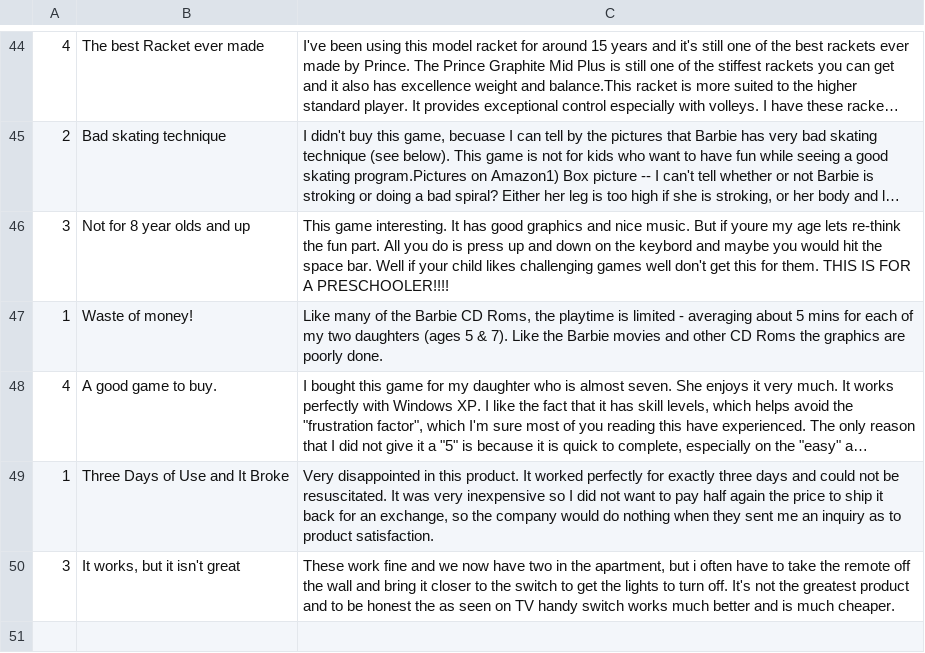
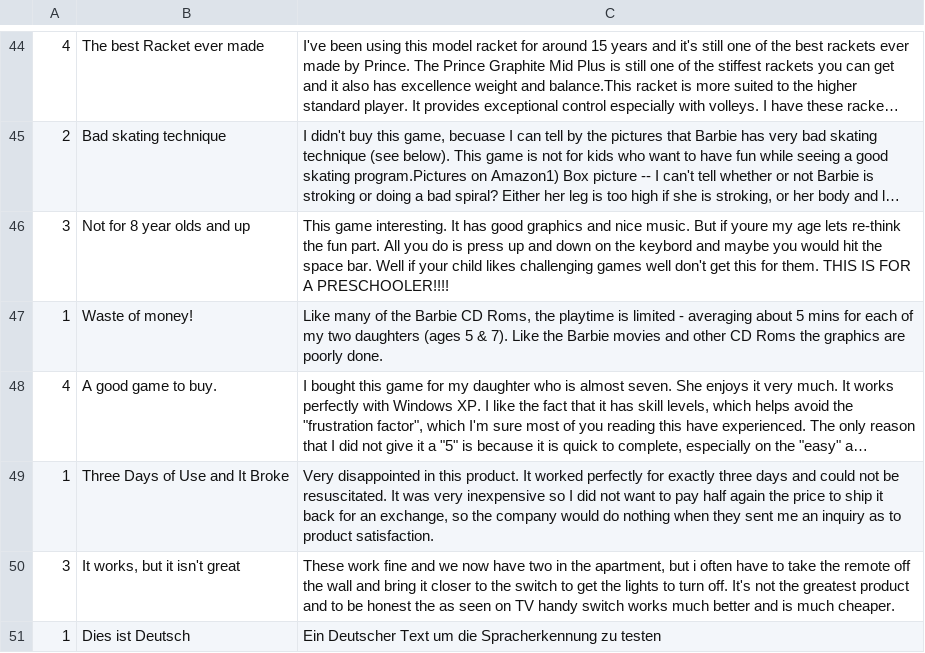
Before and after one commit to JangasReviewEvaluationPlace/FilleETL, a CSV file: etl/amazon_reviews/sample_data/sampleset.csv, drawn as a sheet; only a part is shown, gaps mark what is left out; long unchanged cells end in ….

```diff
--- a/etl/amazon_reviews/sample_data/sampleset.csv
+++ b/etl/amazon_reviews/sample_data/sampleset.csv
@@ -50 +50,2 @@
 "3","It works, but it isn't great","These work fine and we now have two in the apartment, but i often have to take the remote off the wall and bring it closer to the switch to get the lights to turn off. It's not the greatest product and to be honest the as seen on TV handy switch works much better and is much cheaper."
+"1","Dies ist Deutsch","Ein Deutscher Text um die Spracherkennung zu testen"
```
Also changed, not shown: 6 other files.
